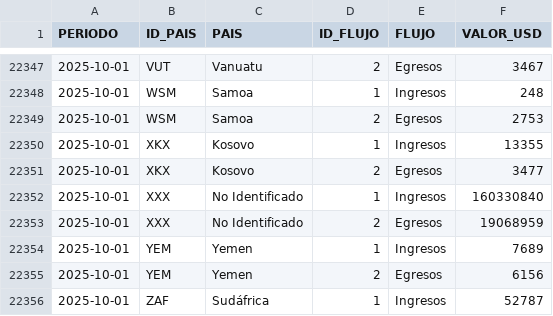
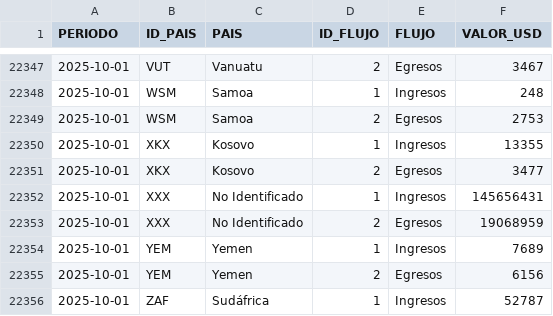
Before and after one commit to lapanquecita/remesas, a CSV file: data/remesas_pais.csv, drawn as a sheet; only a part is shown, gaps mark what is left out.

```diff
--- a/data/remesas_pais.csv
+++ b/data/remesas_pais.csv
@@ -22351,3 +22351,3 @@ PERIODO,ID_PAIS,PAIS,ID_FLUJO,FLUJO,VALOR_USD
 2025-10-01,XKX,Kosovo,2,Egresos,3477
-2025-10-01,XXX,No Identificado,1,Ingresos,160330840
+2025-10-01,XXX,No Identificado,1,Ingresos,145656431
 2025-10-01,XXX,No Identificado,2,Egresos,19068959
```
Also changed, not shown: assets/USDMXN.csv, data/remesas_entidad.csv, 11 other files.
